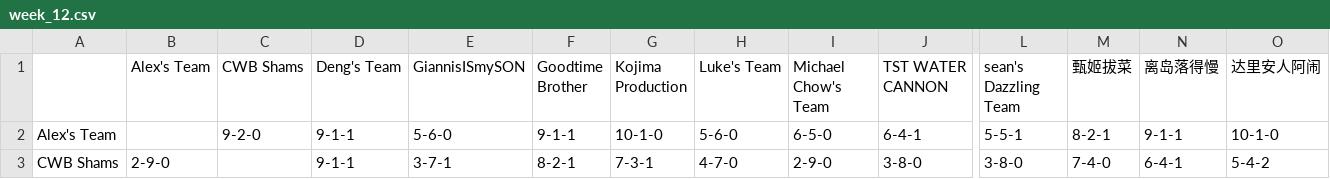
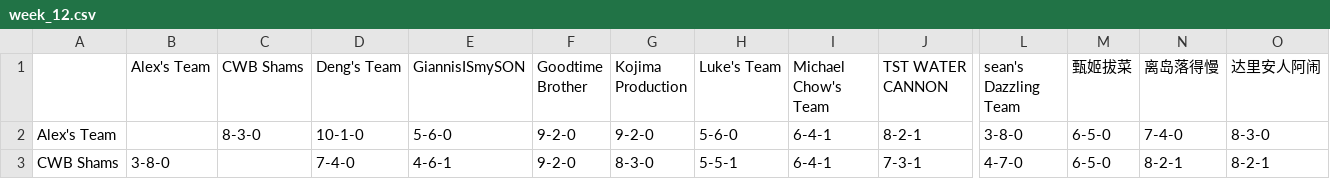
Before and after one commit to williamww19/fantasy, a CSV file: data/league_24138/weekly_summary/week_12.csv, drawn as a sheet; only a part is shown, gaps mark what is left out; the diff covers the shown part only; the diff names each change by its address in the sheet, - before the commit and + after, or states it on an @@ line.

```diff
--- a/data/league_24138/weekly_summary/week_12.csv
+++ b/data/league_24138/weekly_summary/week_12.csv
-C2 (CWB Shams): 9-2-0
+C2 (CWB Shams): 8-3-0
-D2 (Deng's Team): 9-1-1
+D2 (Deng's Team): 10-1-0
-F2 (Goodtime Brother): 9-1-1
+F2 (Goodtime Brother): 9-2-0
-G2 (Kojima Production): 10-1-0
+G2 (Kojima Production): 9-2-0
-I2 (Michael Chow's Team): 6-5-0
+I2 (Michael Chow's Team): 6-4-1
-J2 (TST WATER CANNON): 6-4-1
+J2 (TST WATER CANNON): 8-2-1
-L2 (sean's Dazzling Team): 5-5-1
+L2 (sean's Dazzling Team): 3-8-0
-M2 (甄姬拔菜): 8-2-1
+M2 (甄姬拔菜): 6-5-0
-N2 (离岛落得慢): 9-1-1
+N2 (离岛落得慢): 7-4-0
-O2 (达里安人阿闹): 10-1-0
+O2 (达里安人阿闹): 8-3-0
-B3 (Alex's Team): 2-9-0
+B3 (Alex's Team): 3-8-0
-D3 (Deng's Team): 9-1-1
+D3 (Deng's Team): 7-4-0
-E3 (GiannisISmySON): 3-7-1
+E3 (GiannisISmySON): 4-6-1
-F3 (Goodtime Brother): 8-2-1
+F3 (Goodtime Brother): 9-2-0
-G3 (Kojima Production): 7-3-1
+G3 (Kojima Production): 8-3-0
-H3 (Luke's Team): 4-7-0
+H3 (Luke's Team): 5-5-1
-I3 (Michael Chow's Team): 2-9-0
+I3 (Michael Chow's Team): 6-4-1
-J3 (TST WATER CANNON): 3-8-0
+J3 (TST WATER CANNON): 7-3-1
-L3 (sean's Dazzling Team): 3-8-0
+L3 (sean's Dazzling Team): 4-7-0
-M3 (甄姬拔菜): 7-4-0
+M3 (甄姬拔菜): 6-5-0
-N3 (离岛落得慢): 6-4-1
+N3 (离岛落得慢): 8-2-1
-O3 (达里安人阿闹): 5-4-2
+O3 (达里安人阿闹): 8-2-1
```
Also changed, not shown: 148 edited cells elsewhere in this file, data/league_24138/weekly_stats/week_12.csv, data/league_32858/weekly_stats/week_12.csv, 3 other files.
